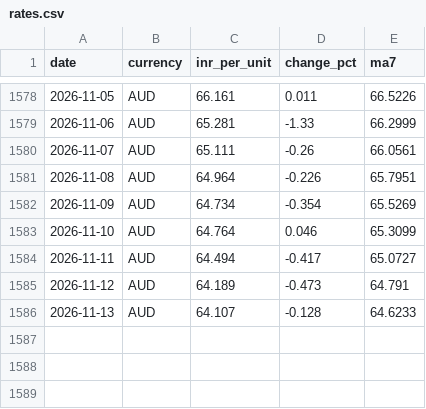
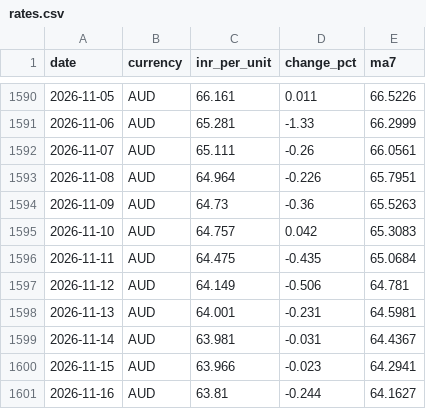
Before and after one commit to gayatrikunjirvpsm25/RupeeWatch, a CSV file: data/rates.csv, drawn as a sheet; only a part is shown, gaps mark what is left out; the diff covers the shown part only.

```diff
--- a/data/rates.csv
+++ b/data/rates.csv
@@ -1581,6 +1593,9 @@ date,currency,inr_per_unit,change_pct,ma7
 2026-11-08,AUD,64.964,-0.226,65.7951
-2026-11-09,AUD,64.734,-0.354,65.5269
-2026-11-10,AUD,64.764,0.046,65.3099
-2026-11-11,AUD,64.494,-0.417,65.0727
-2026-11-12,AUD,64.189,-0.473,64.791
-2026-11-13,AUD,64.107,-0.128,64.6233
+2026-11-09,AUD,64.73,-0.36,65.5263
+2026-11-10,AUD,64.757,0.042,65.3083
+2026-11-11,AUD,64.475,-0.435,65.0684
+2026-11-12,AUD,64.149,-0.506,64.781
+2026-11-13,AUD,64.001,-0.231,64.5981
+2026-11-14,AUD,63.981,-0.031,64.4367
+2026-11-15,AUD,63.966,-0.023,64.2941
+2026-11-16,AUD,63.81,-0.244,64.1627
```
Also changed, not shown: 12 added rows and 67 edited cells elsewhere in this file, 2 other files.
